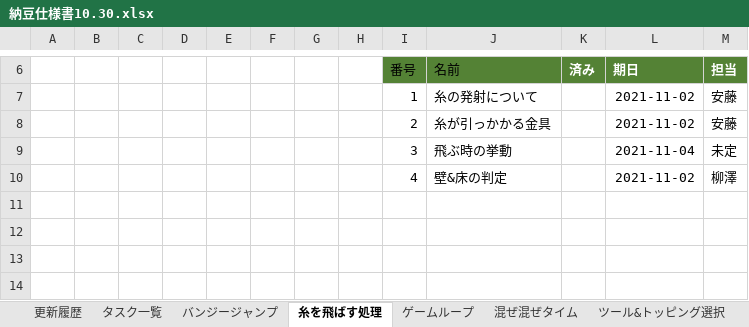
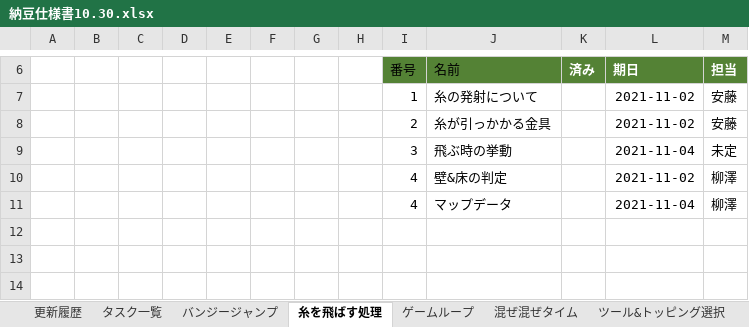
Before and after one commit to yuta6686/test1, an Excel workbook: 納豆仕様書10.30.xlsx, sheet 糸を飛ばす処理, drawn as a sheet; only a part is shown, gaps mark what is left out; values as stored, in another font and other column widths than the file's, no borders; charts and pictures and table styles not drawn; the diff names each change by its address in the sheet, - before the commit and + after, or states it on an @@ line.

```diff
--- a/納豆仕様書10.30.xlsx (sheet 糸を飛ばす処理)
+++ b/納豆仕様書10.30.xlsx (sheet 糸を飛ばす処理)
-row 11: (empty)
+row 11:  |  |  |  |  |  |  |  | 4 | マップデータ |  | 2021-11-04 | 柳澤
```
Also changed, not shown: sheet タスク一覧, charts or pictures, 1 other file.
